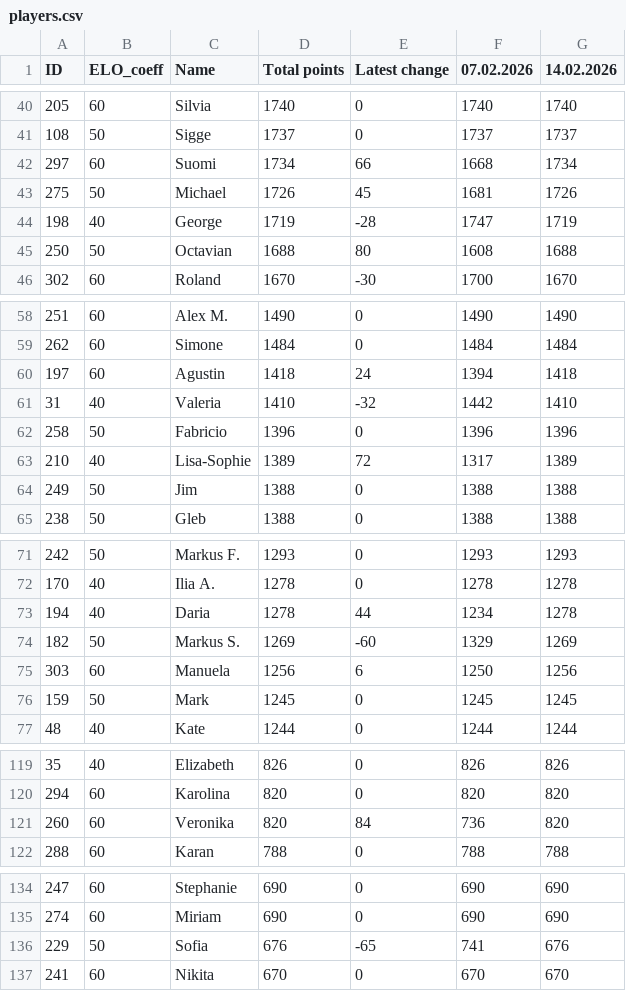
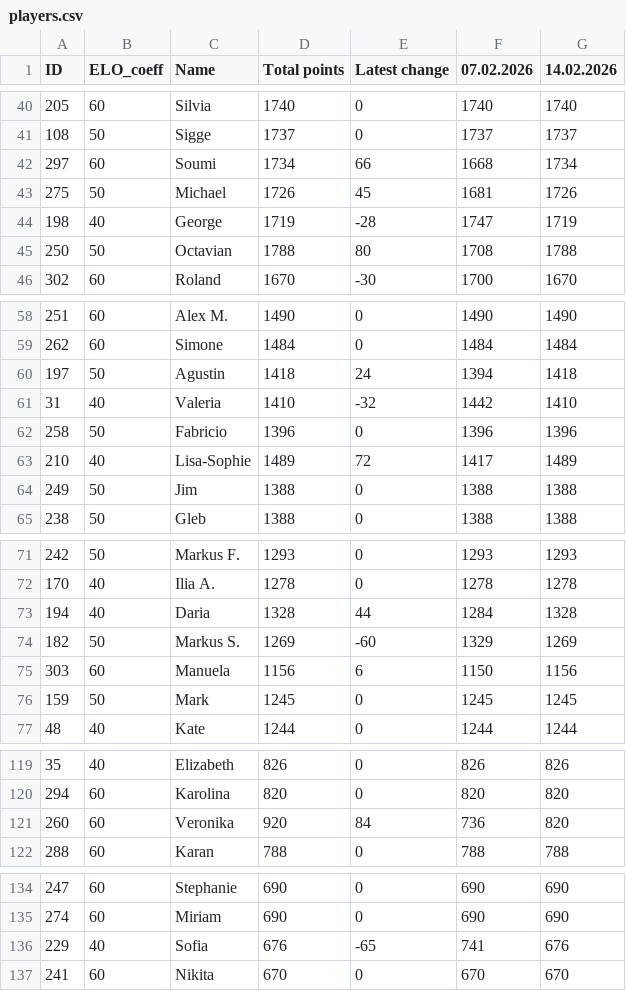
Before and after one commit to SSSKrut/padelwebsite, a CSV file: data/players.csv, drawn as a sheet; only a part is shown, gaps mark what is left out.

```diff
--- a/data/players.csv
+++ b/data/players.csv
@@ -41,6 +41,6 @@ ID;ELO_coeff;Name;Total points;Latest change;07.02.2026;14.02.2026
 108;50;Sigge;1737;0;1737;1737
-297;60;Suomi;1734;66;1668;1734
+297;60;Soumi;1734;66;1668;1734
 275;50;Michael;1726;45;1681;1726
 198;40;George;1719;-28;1747;1719
-250;50;Octavian;1688;80;1608;1688
+250;50;Octavian;1788;80;1708;1788
 302;60;Roland;1670;-30;1700;1670
@@ -59,6 +59,6 @@ ID;ELO_coeff;Name;Total points;Latest change;07.02.2026;14.02.2026
 262;60;Simone;1484;0;1484;1484
-197;60;Agustin;1418;24;1394;1418
+197;50;Agustin;1418;24;1394;1418
 31;40;Valeria;1410;-32;1442;1410
 258;50;Fabricio;1396;0;1396;1396
-210;40;Lisa-Sophie;1389;72;1317;1389
+210;40;Lisa-Sophie;1489;72;1417;1489
 249;50;Jim;1388;0;1388;1388
@@ -72,5 +72,5 @@ ID;ELO_coeff;Name;Total points;Latest change;07.02.2026;14.02.2026
 170;40;Ilia A.;1278;0;1278;1278
-194;40;Daria;1278;44;1234;1278
+194;40;Daria;1328;44;1284;1328
 182;50;Markus S.;1269;-60;1329;1269
-303;60;Manuela;1256;6;1250;1256
+303;60;Manuela;1156;6;1150;1156
 159;50;Mark;1245;0;1245;1245
@@ -120,3 +120,3 @@ ID;ELO_coeff;Name;Total points;Latest change;07.02.2026;14.02.2026
 294;60;Karolina;820;0;820;820
-260;60;Veronika;820;84;736;820
+260;60;Veronika;920;84;736;820
 288;60;Karan;788;0;788;788
@@ -135,3 +135,3 @@ ID;ELO_coeff;Name;Total points;Latest change;07.02.2026;14.02.2026
 274;60;Miriam;690;0;690;690
-229;50;Sofia;676;-65;741;676
+229;40;Sofia;676;-65;741;676
 241;60;Nikita;670;0;670;670
```
Also changed, not shown: 2 other files.
